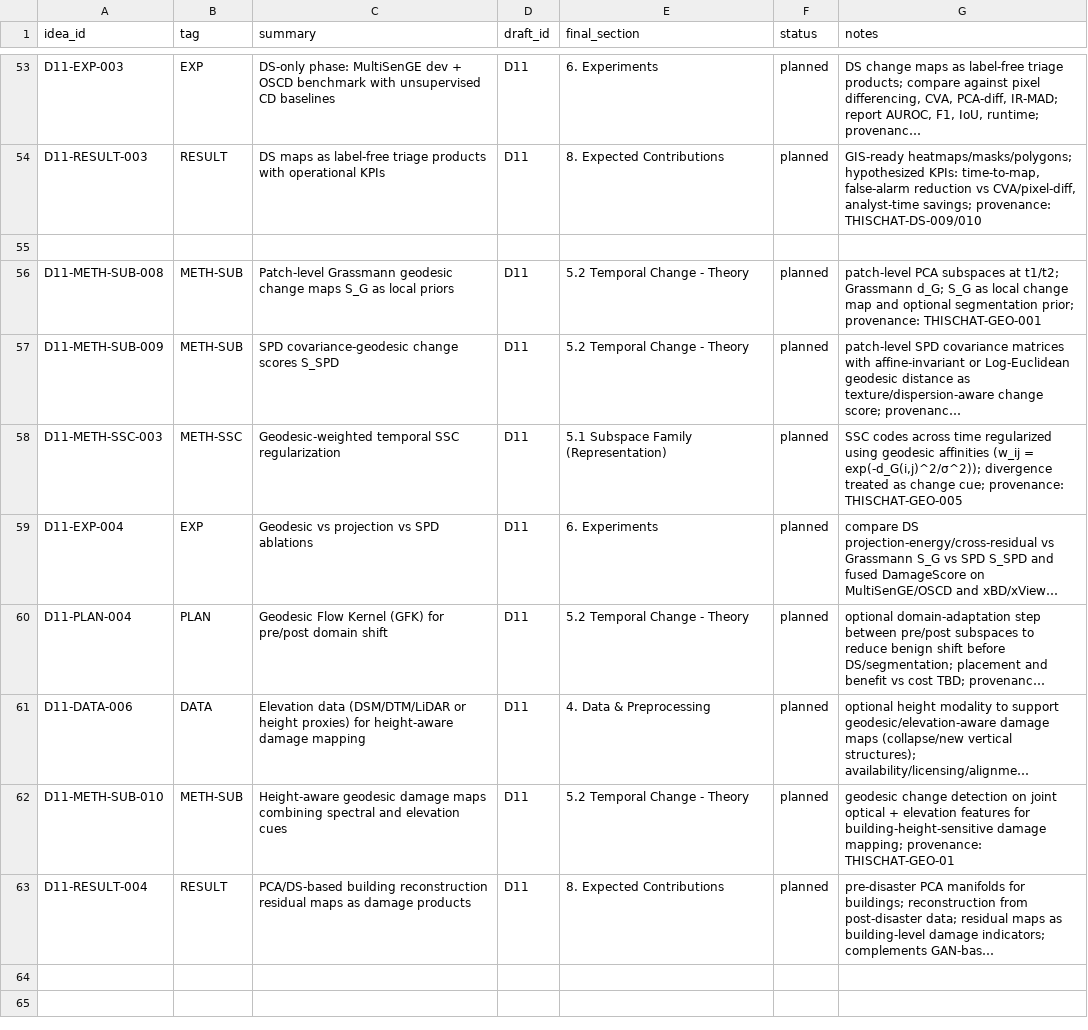
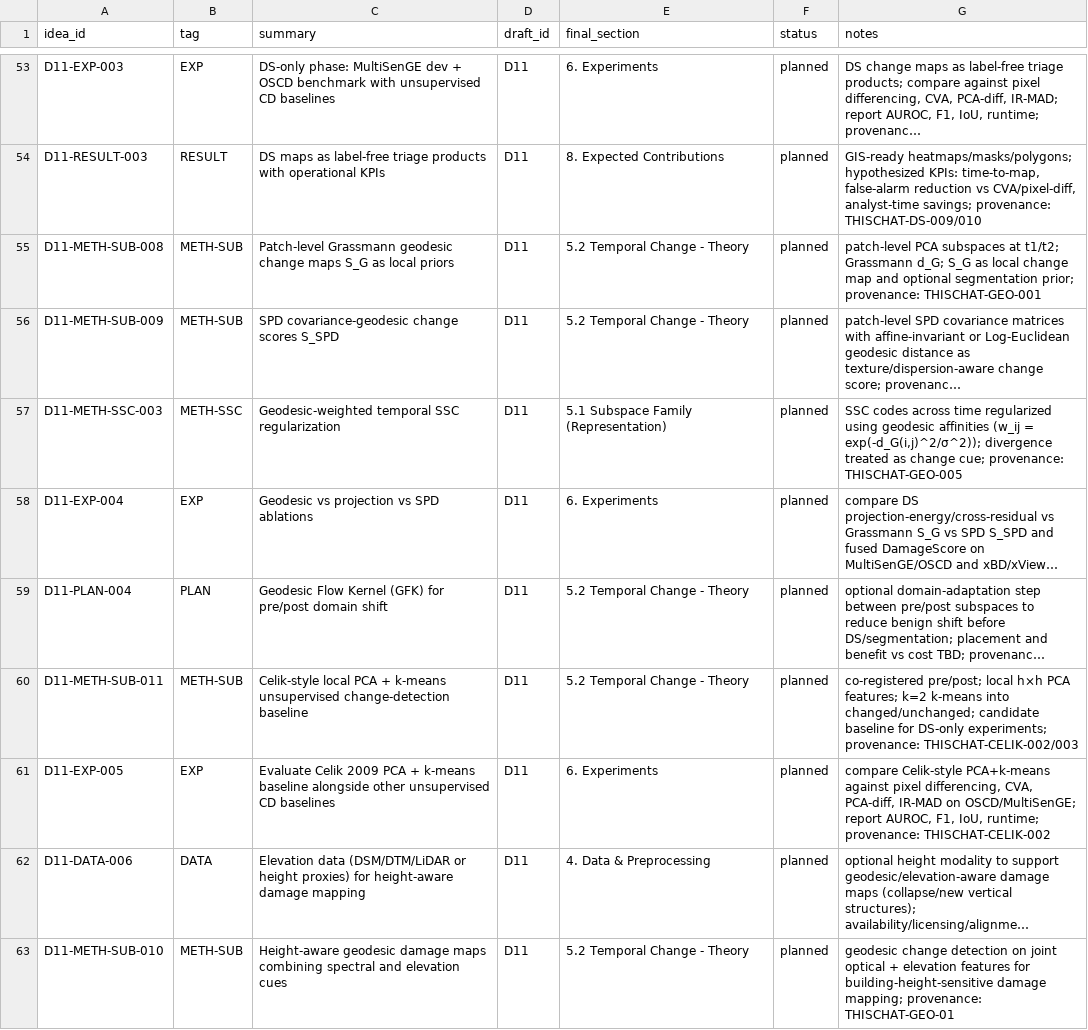
Before and after one commit to ashbeka/research-notes, a CSV file: coverage_matrix.csv, drawn as a sheet; only a part is shown, gaps mark what is left out; the shorter side is filled out with more unchanged rows; long unchanged cells end in …; removed rows and columns are numbered as before the commit, all else as after; the diff names each change by its address in the sheet, - before the commit and + after, or states it on an @@ line.

```diff
--- a/coverage_matrix.csv
+++ b/coverage_matrix.csv
-row 55: (empty)
+row 60: D11-METH-SUB-011 | METH-SUB | Celik-style local PCA + k-means unsupervised change-detection baseline | D11 | 5.2 Temporal Change - Theory | planned | co-registered pre/post; local h×h PCA features; k=2 k-means into changed/unchanged; candidate baseline for DS-only experiments; provenance: THISCHAT-CELIK-002/003
+row 61: D11-EXP-005 | EXP | Evaluate Celik 2009 PCA + k-means baseline alongside other unsupervised CD baselines | D11 | 6. Experiments | planned | compare Celik-style PCA+k-means against pixel differencing, CVA, PCA-diff, IR-MAD on OSCD/MultiSenGE; report AUROC, F1, IoU, runtime; provenance: THISCHAT-CELIK-002
```
Also changed, not shown: 2 other files.
